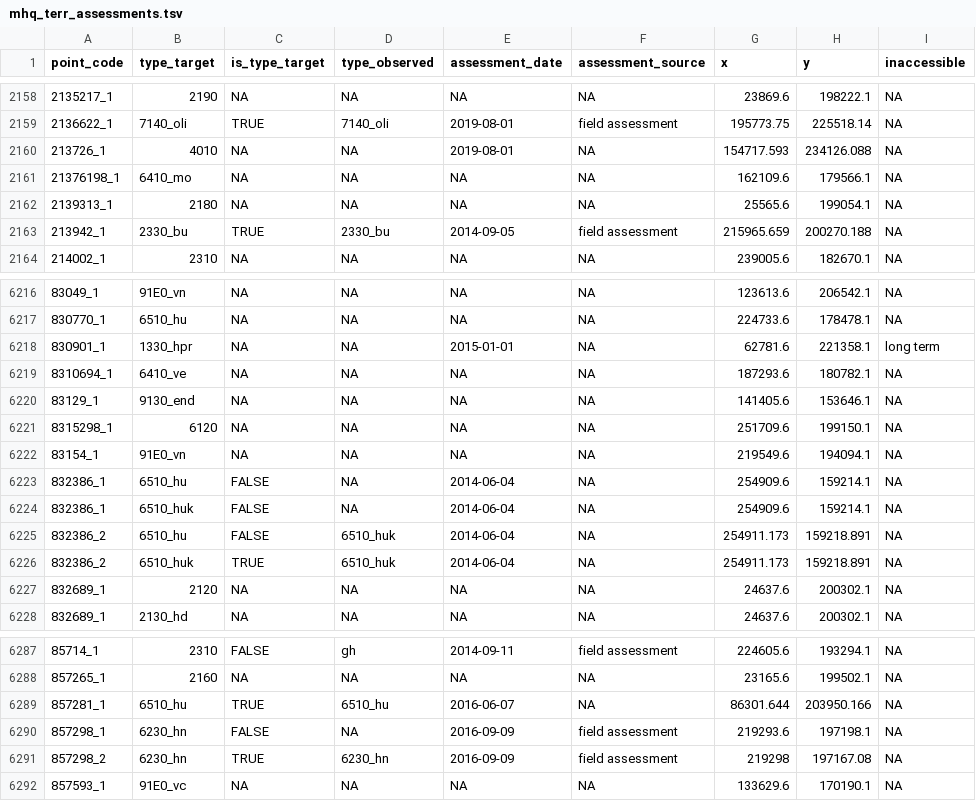
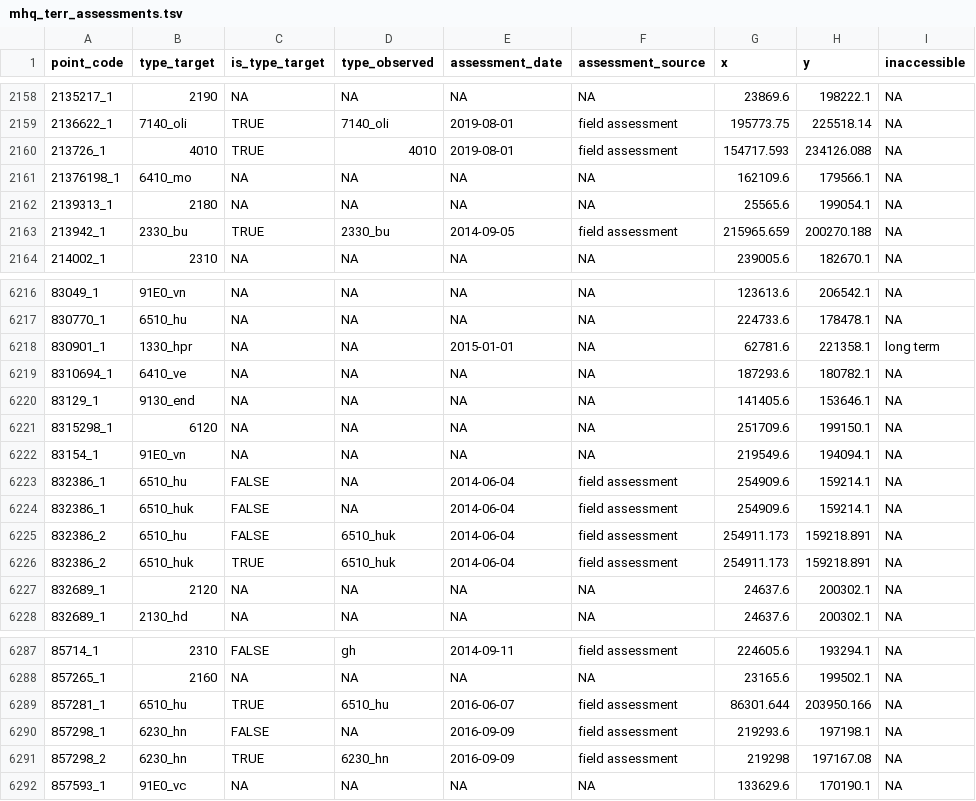
Before and after one commit to inbo/n2khab-sample-admin, a TSV file: data/mhq_terr_assessments.tsv, drawn as a sheet; only a part is shown, gaps mark what is left out; the diff names each change by its address in the sheet, - before the commit and + after, or states it on an @@ line.

```diff
--- a/data/mhq_terr_assessments.tsv
+++ b/data/mhq_terr_assessments.tsv
-C2160 (is_type_target): NA
+C2160 (is_type_target): TRUE
-D2160 (type_observed): NA
+D2160 (type_observed): 4010
-F2160 (assessment_source): NA
+F2160 (assessment_source): field assessment
-F6223:F6226 (assessment_source): NA
+F6223:F6226 (assessment_source): field assessment
-F6289 (assessment_source): NA
+F6289 (assessment_source): field assessment
```
Also changed, not shown: data/mhq_terr_measurements.tsv, data/mhq_terr_refpoints_validity.tsv, 3 other files.
